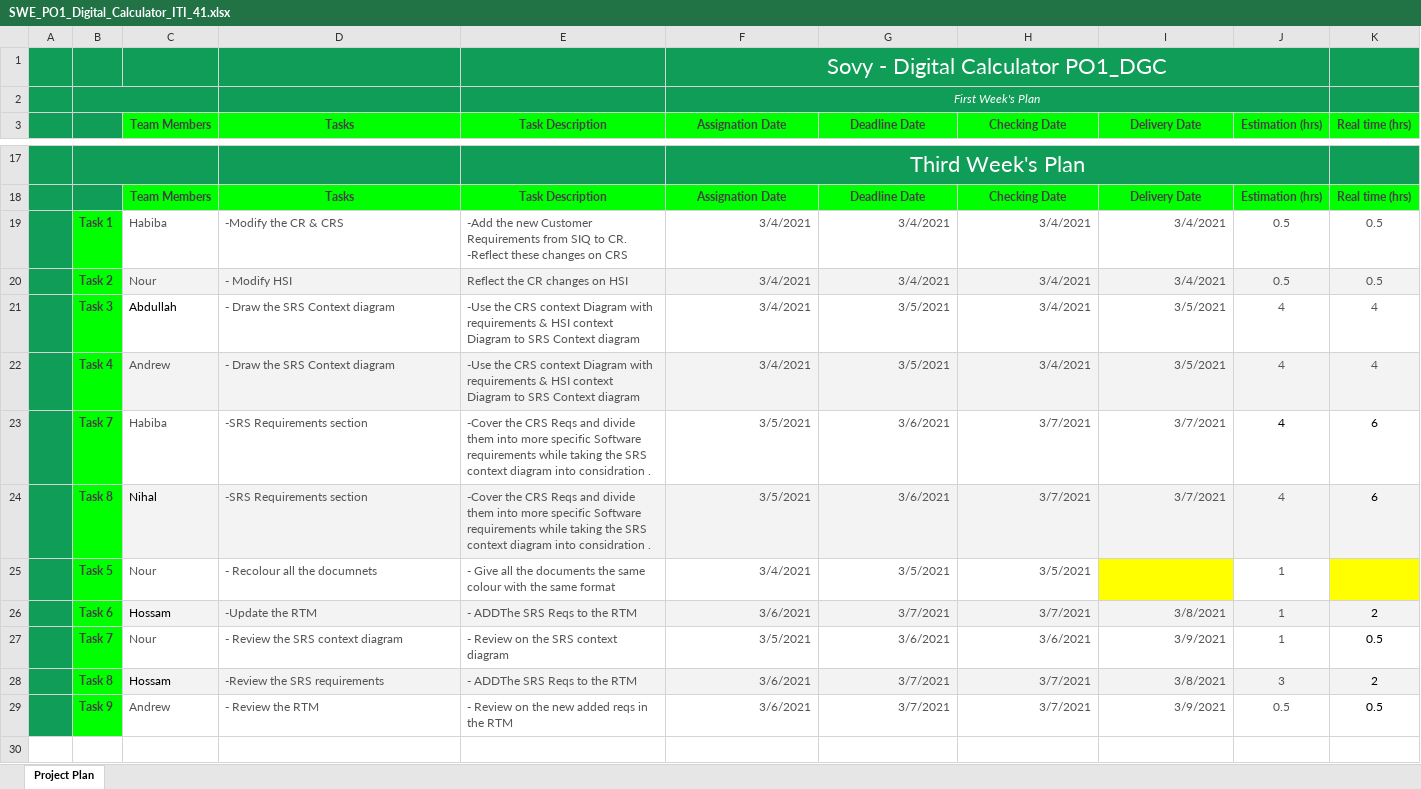
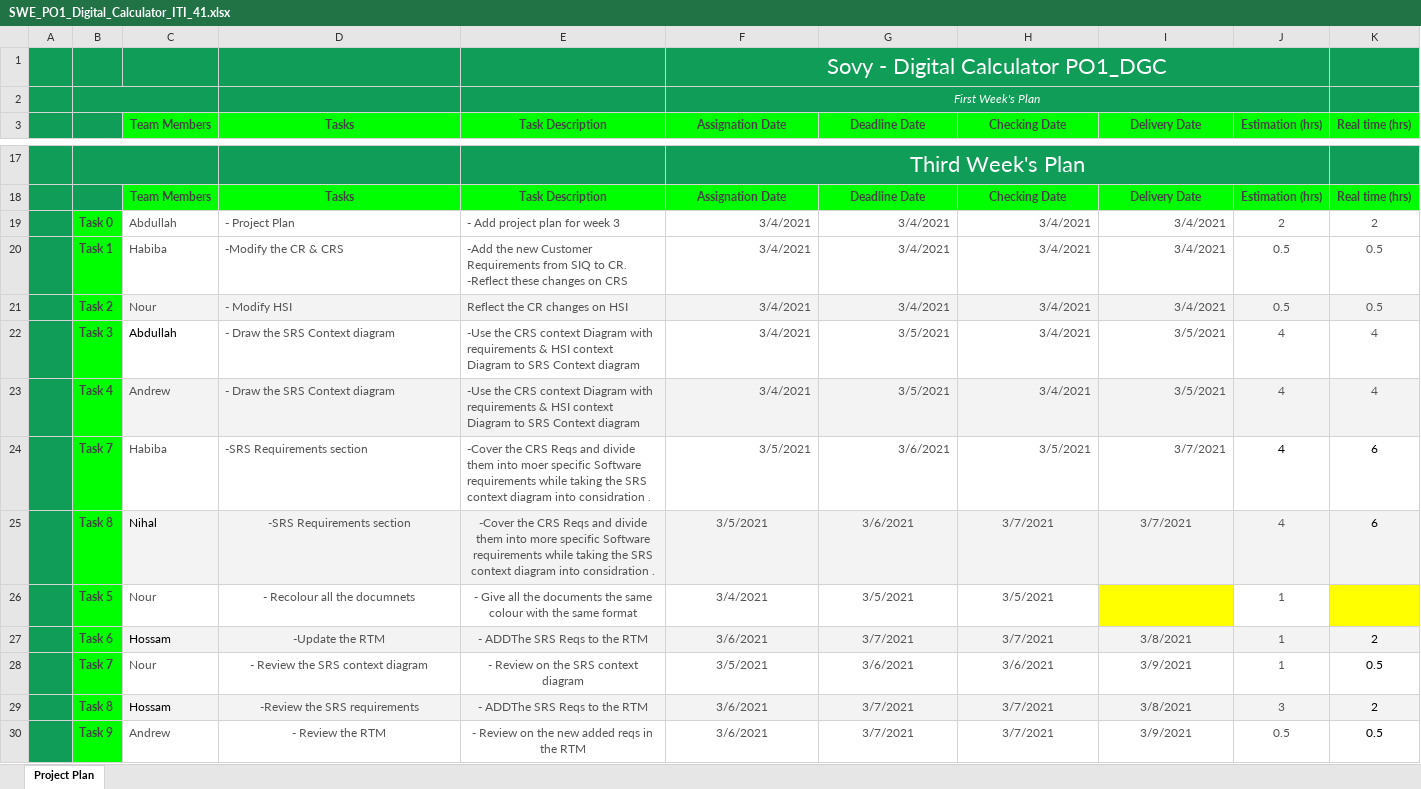
Before and after one commit to abdoo5xp/Sovy---Digital-Calculator-PO1_DGC, an Excel workbook: SWE/SW deliveries log/PP/SWE_PO1_Digital_Calculator_ITI_41.xlsx, sheet Project Plan, drawn as a sheet; only a part is shown, gaps mark what is left out; values as stored, in another font and other column widths than the file's, no borders; charts and pictures not drawn; addresses are those after the commit; the diff names each change by its address in the sheet, - before the commit and + after, or states it on an @@ line.

Commit message:
Project Plan Last Update

```diff
--- a/SWE/SW deliveries log/PP/SWE_PO1_Digital_Calculator_ITI_41.xlsx (sheet Project Plan)
+++ b/SWE/SW deliveries log/PP/SWE_PO1_Digital_Calculator_ITI_41.xlsx (sheet Project Plan)
+row 19:  | Task 0 | Abdullah | - Project Plan | - Add project plan for week 3 | 3/4/2021 | 3/4/2021 | 3/4/2021 | 3/4/2021 | 2 | 2
-E24 (Task Description): …them into more specific Software…
+E24 (Task Description): …them into moer specific Software…
-H24 (Checking Date): 3/7/2021
+H24 (Checking Date): 3/5/2021
-D25:E30 alignment: left
+D25:E30 alignment: center
-F25:I25 alignment: right
+F25:I25 alignment: center
-F26:H26 alignment: right
+F26:H26 alignment: center
-F27:I30 alignment: right
+F27:I30 alignment: center
```
